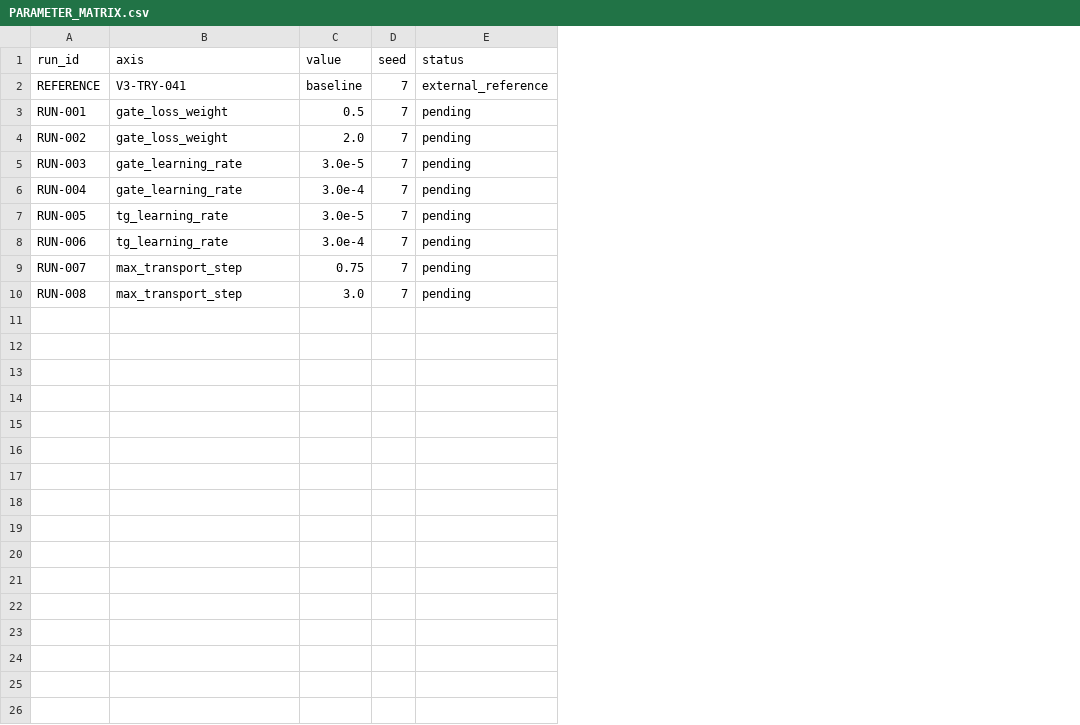
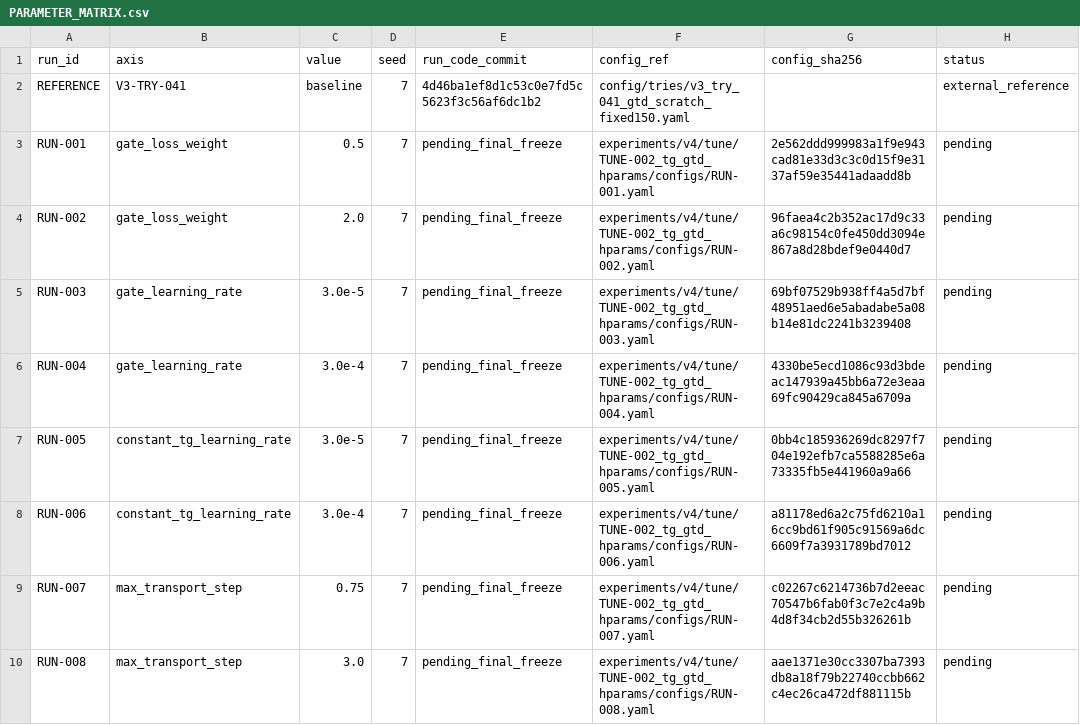
Before and after one commit to GetlotMoney/gzsl-paper, a CSV file: experiments/v4/tune/TUNE-002_tg_gtd_hparams/PARAMETER_MATRIX.csv, drawn as a sheet; only a part is shown; the diff names each change by its address in the sheet, - before the commit and + after, or states it on an @@ line.

Commit message:
fix(v4): bind TG+GTD tune run identities

```diff
--- a/experiments/v4/tune/TUNE-002_tg_gtd_hparams/PARAMETER_MATRIX.csv
+++ b/experiments/v4/tune/TUNE-002_tg_gtd_hparams/PARAMETER_MATRIX.csv
+column E (run_code_commit), rows 2-10: 4d46ba1ef8d1c53c0e7fd5c5623f3c56af6dc1b2 | pending_final_freeze | pending_final_freeze | pending_final_freeze | pending_final_freeze | pending_final_freeze | pending_final_freeze | pending_final_freeze | pending_final_freeze
+column F (config_ref), rows 2-10: config/tries/v3_try_041_gtd_scratch_fixed150.yaml | experiments/v4/tune/TUNE-002_tg_gtd_hparams/configs/RUN-001.yaml | experiments/v4/tune/TUNE-002_tg_gtd_hparams/configs/RUN-002.yaml | experiments/v4/tune/TUNE-002_tg_gtd_hparams/configs/RUN-003.yaml | experiments/v4/tune/TUNE-002_tg_gtd_hparams/configs/RUN-004.yaml | experiments/v4/tune/TUNE-002_tg_gtd_hparams/configs/RUN-005.yaml | experiments/v4/tune/TUNE-002_tg_gtd_hparams/configs/RUN-006.yaml | experiments/v4/tune/TUNE-002_tg_gtd_hparams/configs/RUN-007.yaml | experiments/v4/tune/TUNE-002_tg_gtd_hparams/configs/RUN-008.yaml
+column G (config_sha256), rows 3-10: 2e562ddd999983a1f9e943cad81e33d3c3c0d15f9e3137af59e35441adaadd8b | 96faea4c2b352ac17d9c33a6c98154c0fe450dd3094e867a8d28bdef9e0440d7 | 69bf07529b938ff4a5d7bf48951aed6e5abadabe5a08b14e81dc2241b3239408 | 4330be5ecd1086c93d3bdeac147939a45bb6a72e3eaa69fc90429ca845a6709a | 0bb4c185936269dc8297f704e192efb7ca5588285e6a73335fb5e441960a9a66 | a81178ed6a2c75fd6210a16cc9bd61f905c91569a6dc6609f7a3931789bd7012 | c02267c6214736b7d2eeac70547b6fab0f3c7e2c4a9b4d8f34cb2d55b326261b | aae1371e30cc3307ba7393db8a18f79b22740ccbb662c4ec26ca472df881115b
-B7:B8 (axis): tg_learning_rate
+B7:B8 (axis): constant_tg_learning_rate
```
Also changed, not shown: 2 other files.
